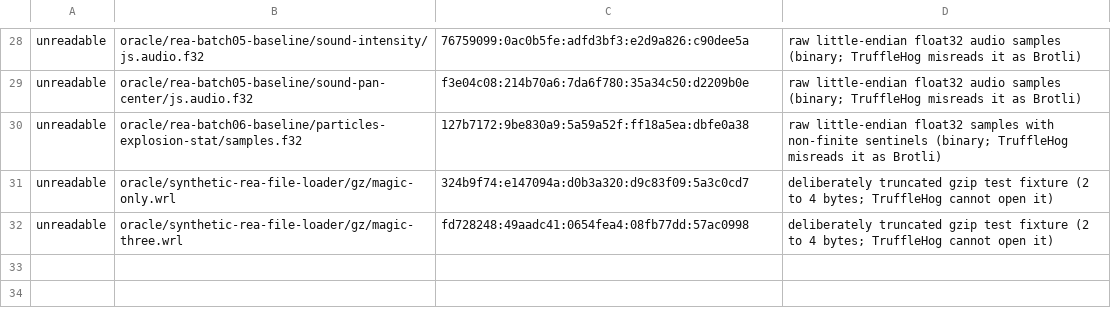
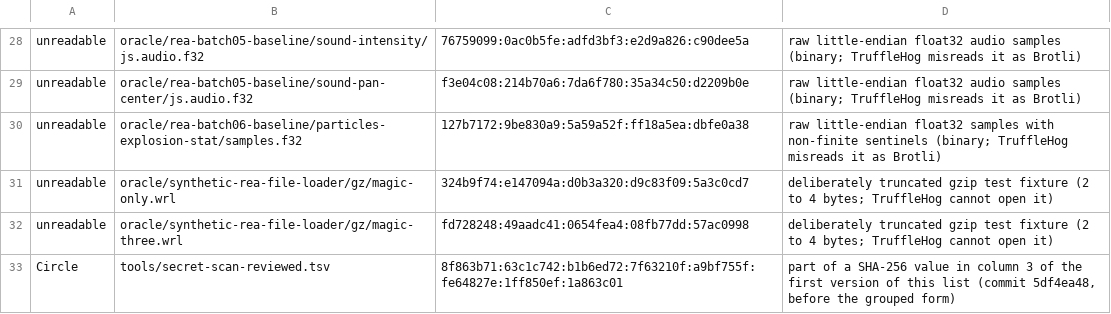
Before and after one commit to Ascendance3D/X_ITE_R, a TSV file: tools/secret-scan-reviewed.tsv, drawn as a sheet; only a part is shown, gaps mark what is left out; the diff names each change by its address in the sheet, - before the commit and + after, or states it on an @@ line.

Commit message:
security: review the first list version's own Circle hit (history)

```diff
--- a/tools/secret-scan-reviewed.tsv
+++ b/tools/secret-scan-reviewed.tsv
+row 33: Circle | tools/secret-scan-reviewed.tsv | 8f863b71:63c1c742:b1b6ed72:7f63210f:a9bf755f:fe64827e:1ff850ef:1a863c01 | part of a SHA-256 value in column 3 of the first version of this list (commit 5df4ea48, before the grouped form)
```
